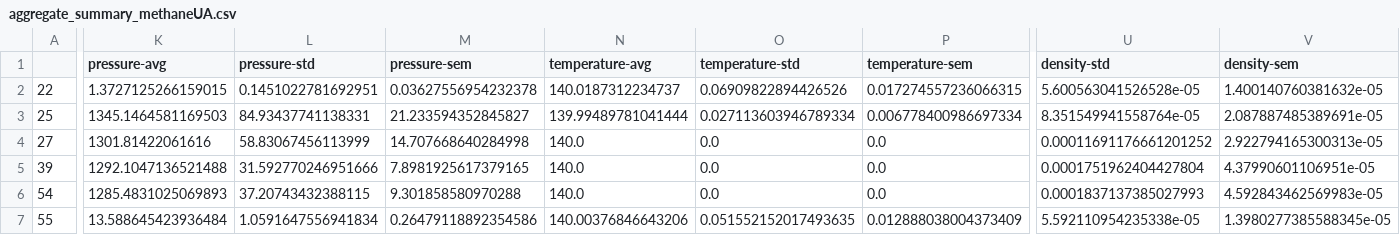
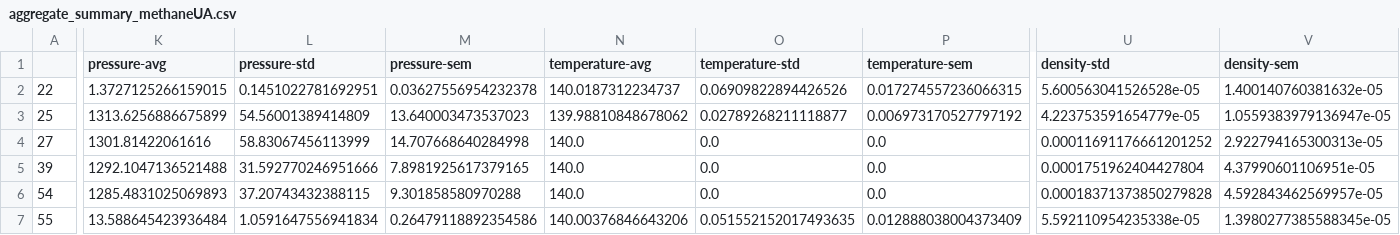
Before and after one commit to mosdef-hub/reproducibility_study, a CSV file: reproducibility_project/aggregate_summary/aggregate_summary_methaneUA.csv, drawn as a sheet; only a part is shown, gaps mark what is left out; the diff covers the shown part only; the diff names each change by its address in the sheet, - before the commit and + after, or states it on an @@ line.

```diff
--- a/reproducibility_project/aggregate_summary/aggregate_summary_methaneUA.csv
+++ b/reproducibility_project/aggregate_summary/aggregate_summary_methaneUA.csv
-K3 (pressure-avg): 1345.1464581169503
+K3 (pressure-avg): 1313.6256886675899
-L3 (pressure-std): 84.93437741138331
+L3 (pressure-std): 54.56001389414809
-M3 (pressure-sem): 21.233594352845827
+M3 (pressure-sem): 13.640003473537023
-N3 (temperature-avg): 139.99489781041444
+N3 (temperature-avg): 139.98810848678062
-O3 (temperature-std): 0.027113603946789334
+O3 (temperature-std): 0.02789268211118877
-P3 (temperature-sem): 0.006778400986697334
+P3 (temperature-sem): 0.006973170527797192
-U3 (density-std): 8.351549941558764e-05
+U3 (density-std): 4.223753591654779e-05
-V3 (density-sem): 2.087887485389691e-05
+V3 (density-sem): 1.0559383979136947e-05
-U6 (density-std): 0.0001837137385027993
+U6 (density-std): 0.00018371373850279828
-V6 (density-sem): 4.592843462569983e-05
+V6 (density-sem): 4.592843462569957e-05
```
Also changed, not shown: 4 edited cells elsewhere in this file, reproducibility_project/aggregate_summary/aggregate_summary_benzeneUA.csv, reproducibility_project/aggregate_summary/aggregate_summary_pentaneUA-flexible_bonds.csv, 5 other files.
